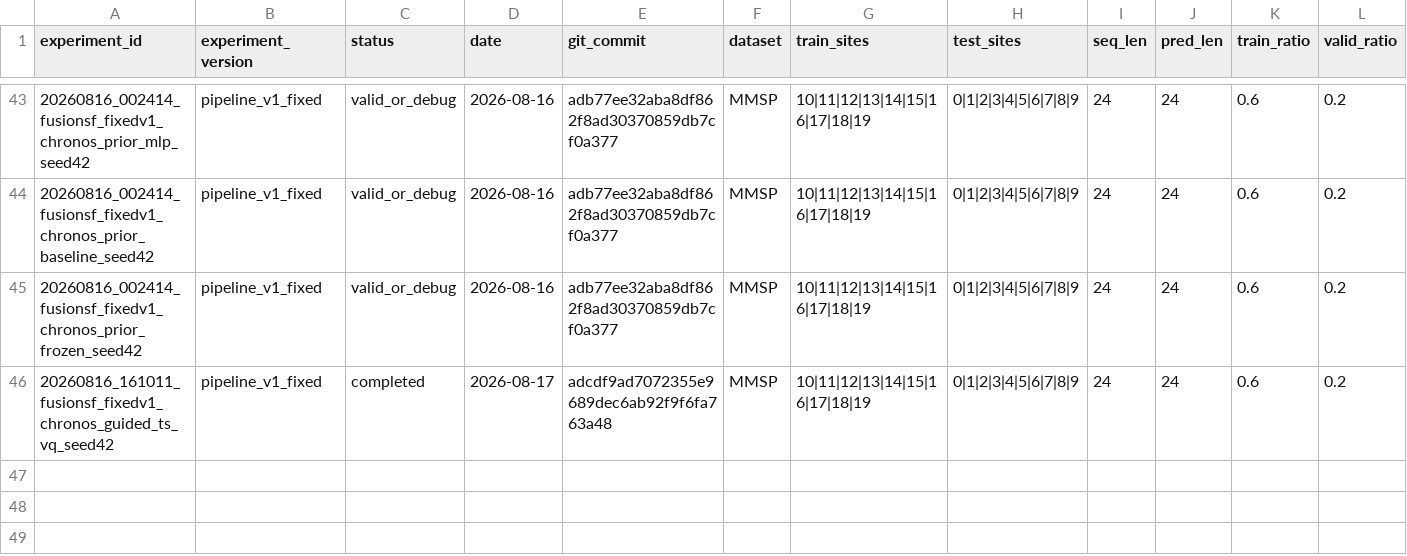
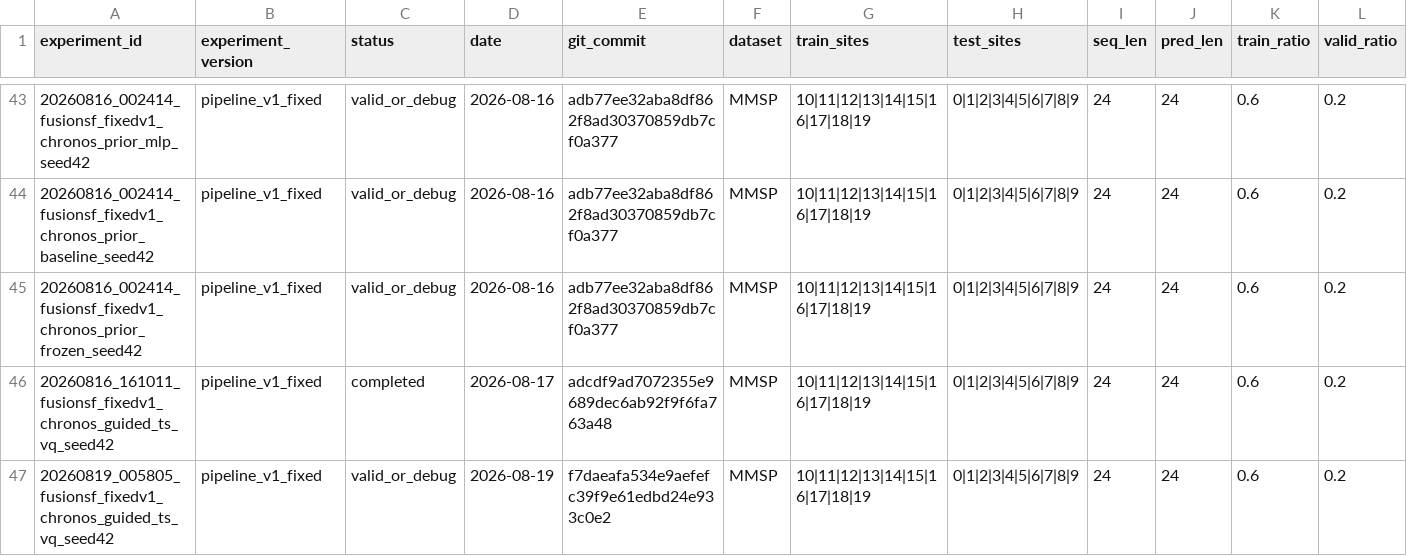
Before and after one commit to zhao-zeal/FusionSF, a CSV file: experiments/experiment_registry.csv, drawn as a sheet; only a part is shown, gaps mark what is left out; rows hold the shown columns only; the diff names each change by its address in the sheet, - before the commit and + after, or states it on an @@ line.

Commit message:
docs: register codebook-guided VQ seed-42 result

```diff
--- a/experiments/experiment_registry.csv
+++ b/experiments/experiment_registry.csv
+row 47: 20260819_005805_fusionsf_fixedv1_chronos_guided_ts_vq_seed42 | pipeline_v1_fixed | valid_or_debug | 2026-08-19 | f7daeafa534e9aefefc39f9e61edbd24e933c0e2 | MMSP | 10|11|12|13|14|15|16|17|18|19 | 0|1|2|3|4|5|6|7|8|9 | 24 | 24 | 0.6 | 0.2
```
